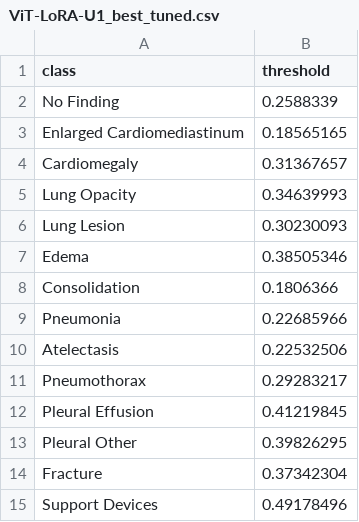
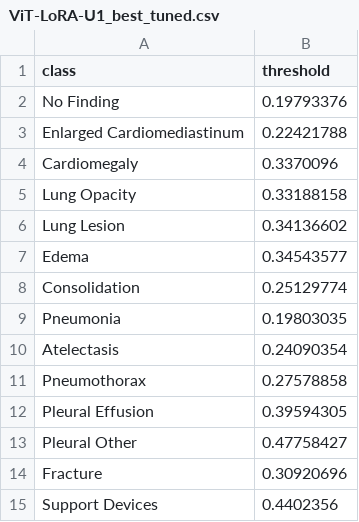
Before and after one commit to AddictHUSTler/Project2-ChexpertClassification, a CSV file: ViT-LoRA-U1_best_tuned.csv, drawn as a sheet.

```diff
--- a/ViT-LoRA-U1_best_tuned.csv
+++ b/ViT-LoRA-U1_best_tuned.csv
@@ -1,15 +1,15 @@
 class,threshold
-No Finding,0.2588339
-Enlarged Cardiomediastinum,0.18565165
-Cardiomegaly,0.31367657
-Lung Opacity,0.34639993
-Lung Lesion,0.30230093
-Edema,0.38505346
-Consolidation,0.1806366
-Pneumonia,0.22685966
-Atelectasis,0.22532506
-Pneumothorax,0.29283217
-Pleural Effusion,0.41219845
-Pleural Other,0.39826295
-Fracture,0.37342304
-Support Devices,0.49178496
+No Finding,0.19793376
+Enlarged Cardiomediastinum,0.22421788
+Cardiomegaly,0.3370096
+Lung Opacity,0.33188158
+Lung Lesion,0.34136602
+Edema,0.34543577
+Consolidation,0.25129774
+Pneumonia,0.19803035
+Atelectasis,0.24090354
+Pneumothorax,0.27578858
+Pleural Effusion,0.39594305
+Pleural Other,0.47758427
+Fracture,0.30920696
+Support Devices,0.4402356
```
Also changed, not shown: ViT-LoRA-U0_best_tuned.csv, ViT-LoRA-contrastive-U0_best_tuned.csv, 3 other files.
